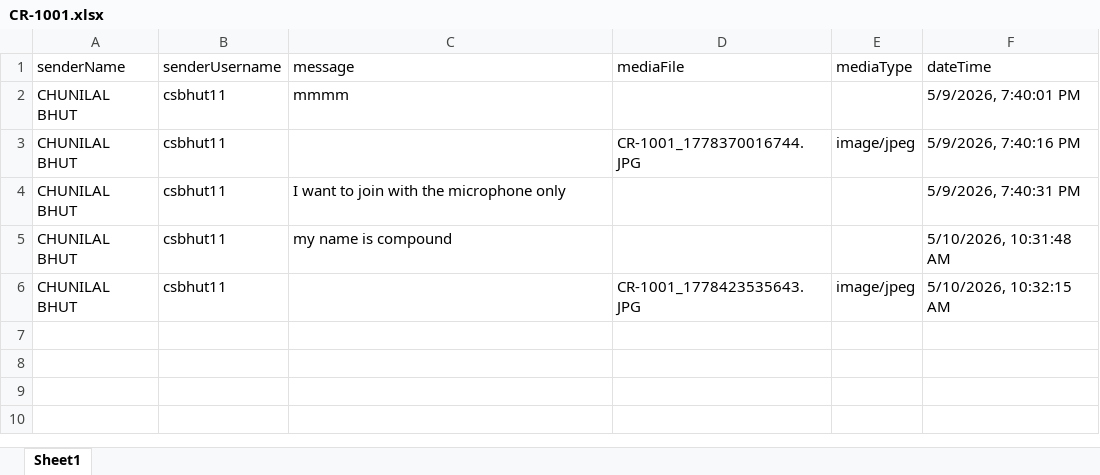
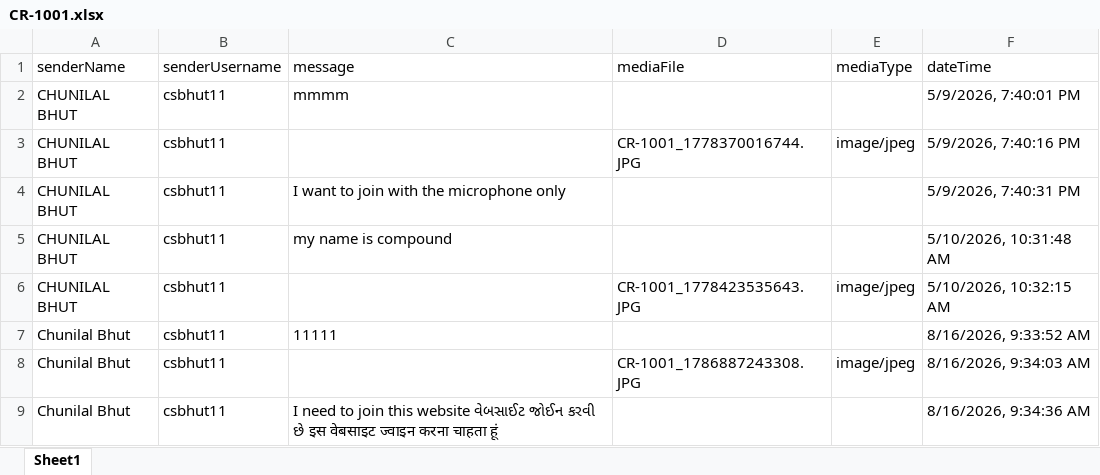
Before and after one commit to cspgit123/LencoAbroad-With-ChatRooms, an Excel workbook: backend/chatdata/CR-1001.xlsx, sheet Sheet1, drawn as a sheet; values as stored, in another font and other column widths than the file's, no borders; the diff names each change by its address in the sheet, - before the commit and + after, or states it on an @@ line.

```diff
--- a/backend/chatdata/CR-1001.xlsx (sheet Sheet1)
+++ b/backend/chatdata/CR-1001.xlsx (sheet Sheet1)
+row 7: Chunilal Bhut | csbhut11 | 11111 |  |  | 8/16/2026, 9:33:52 AM
+row 8: Chunilal Bhut | csbhut11 |  | CR-1001_1786887243308.JPG | image/jpeg | 8/16/2026, 9:34:03 AM
+row 9: Chunilal Bhut | csbhut11 | I need to join this website વેબસાઈટ જોઈન કરવી છે इस वेबसाइट ज्वाइन करना चाहता हूं |  |  | 8/16/2026, 9:34:36 AM
```
Also changed, not shown: backend/chatrooms.xlsx, backend/get-welcome.xlsx, 6 other files.
